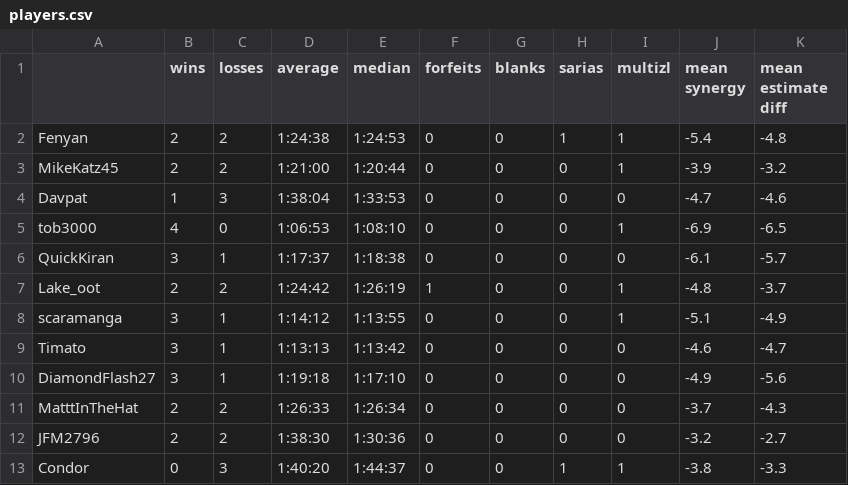
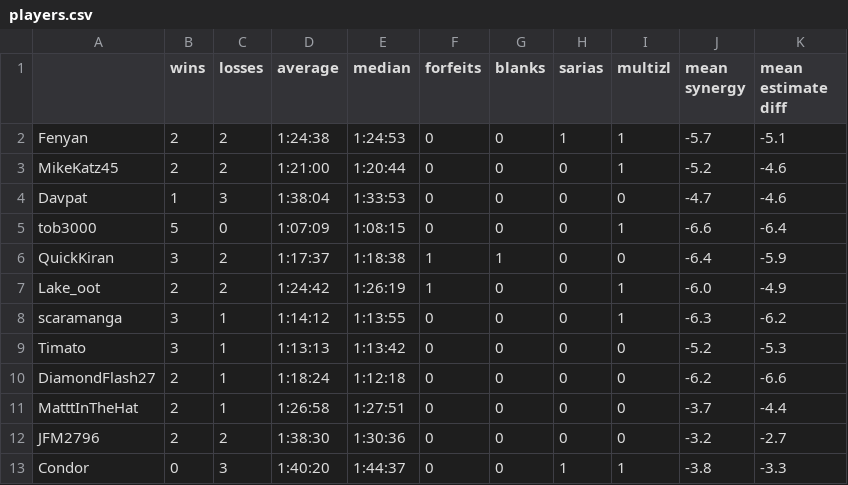
Before and after one commit to fenyan-16/oot-bingostats, a CSV file: statistics/players.csv, drawn as a sheet; only a part is shown; the diff covers the shown part only.

```diff
--- a/statistics/players.csv
+++ b/statistics/players.csv
@@ -1,12 +1,12 @@
 ,wins,losses,average,median,forfeits,blanks,sarias,multizl,mean synergy,mean estimate diff
-Fenyan,2,2,1:24:38,1:24:53,0,0,1,1,-5.4,-4.8
-MikeKatz45,2,2,1:21:00,1:20:44,0,0,0,1,-3.9,-3.2
+Fenyan,2,2,1:24:38,1:24:53,0,0,1,1,-5.7,-5.1
+MikeKatz45,2,2,1:21:00,1:20:44,0,0,0,1,-5.2,-4.6
 Davpat,1,3,1:38:04,1:33:53,0,0,0,0,-4.7,-4.6
-tob3000,4,0,1:06:53,1:08:10,0,0,0,1,-6.9,-6.5
-QuickKiran,3,1,1:17:37,1:18:38,0,0,0,0,-6.1,-5.7
-Lake_oot,2,2,1:24:42,1:26:19,1,0,0,1,-4.8,-3.7
-scaramanga,3,1,1:14:12,1:13:55,0,0,0,1,-5.1,-4.9
-Timato,3,1,1:13:13,1:13:42,0,0,0,0,-4.6,-4.7
-DiamondFlash27,3,1,1:19:18,1:17:10,0,0,0,0,-4.9,-5.6
-MatttInTheHat,2,2,1:26:33,1:26:34,0,0,0,0,-3.7,-4.3
+tob3000,5,0,1:07:09,1:08:15,0,0,0,1,-6.6,-6.4
+QuickKiran,3,2,1:17:37,1:18:38,1,1,0,0,-6.4,-5.9
+Lake_oot,2,2,1:24:42,1:26:19,1,0,0,1,-6.0,-4.9
+scaramanga,3,1,1:14:12,1:13:55,0,0,0,1,-6.3,-6.2
+Timato,3,1,1:13:13,1:13:42,0,0,0,0,-5.2,-5.3
+DiamondFlash27,2,1,1:18:24,1:12:18,0,0,0,0,-6.2,-6.6
+MatttInTheHat,2,1,1:26:58,1:27:51,0,0,0,0,-3.7,-4.4
 JFM2796,2,2,1:38:30,1:30:36,0,0,0,0,-3.2,-2.7
```
Also changed, not shown: 68 edited cells elsewhere in this file, statistics/goals.csv, 8 other files.
